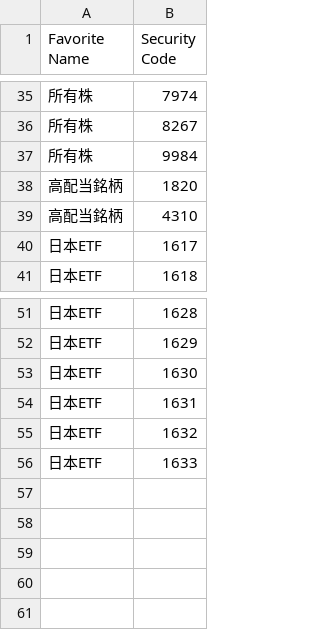
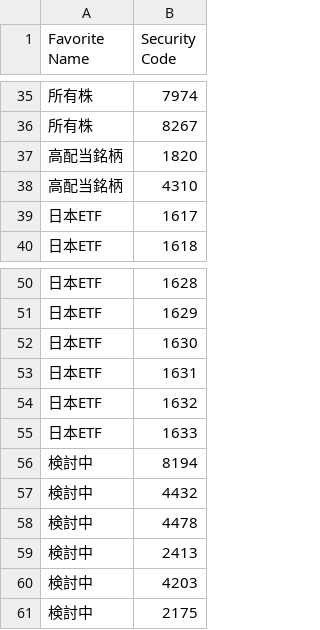
Before and after one commit to Naoki0618/python-streamlit-stock-analytics, a CSV file: Data/favorites.csv, drawn as a sheet; only a part is shown, gaps mark what is left out; removed rows and columns are numbered as before the commit, all else as after; the diff names each change by its address in the sheet, - before the commit and + after, or states it on an @@ line.

```diff
--- a/Data/favorites.csv
+++ b/Data/favorites.csv
-row 37: 所有株 | 9984
+row 56: 検討中 | 8194
+row 57: 検討中 | 4432
+row 58: 検討中 | 4478
+row 59: 検討中 | 2413
+row 60: 検討中 | 4203
+row 61: 検討中 | 2175
```
Also changed, not shown: 1 other file.
